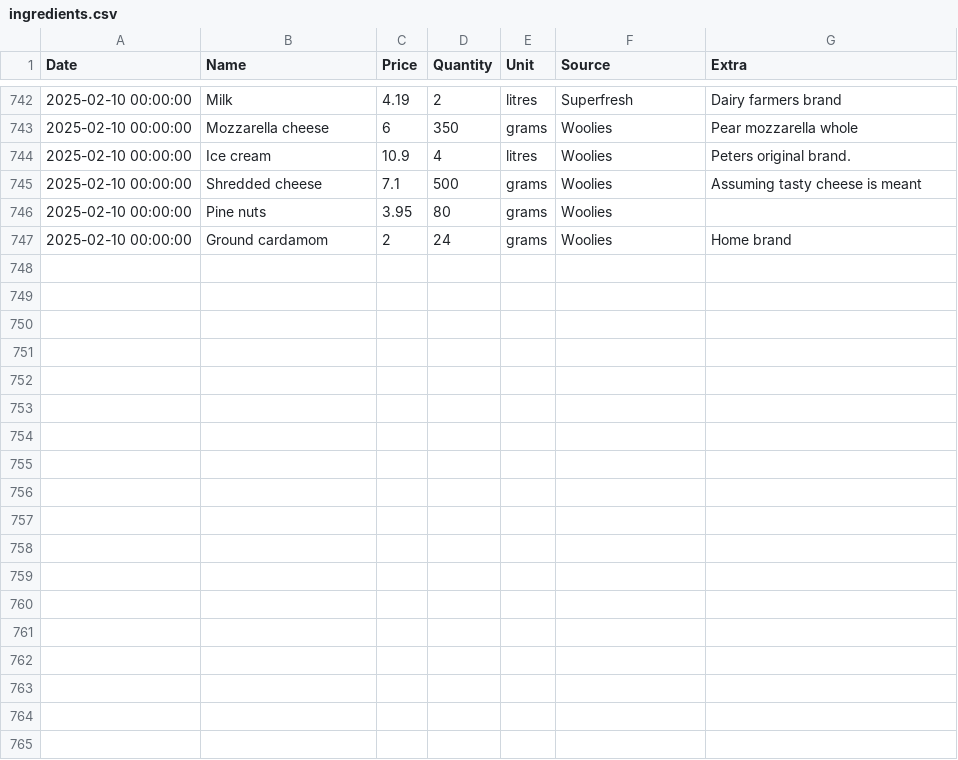
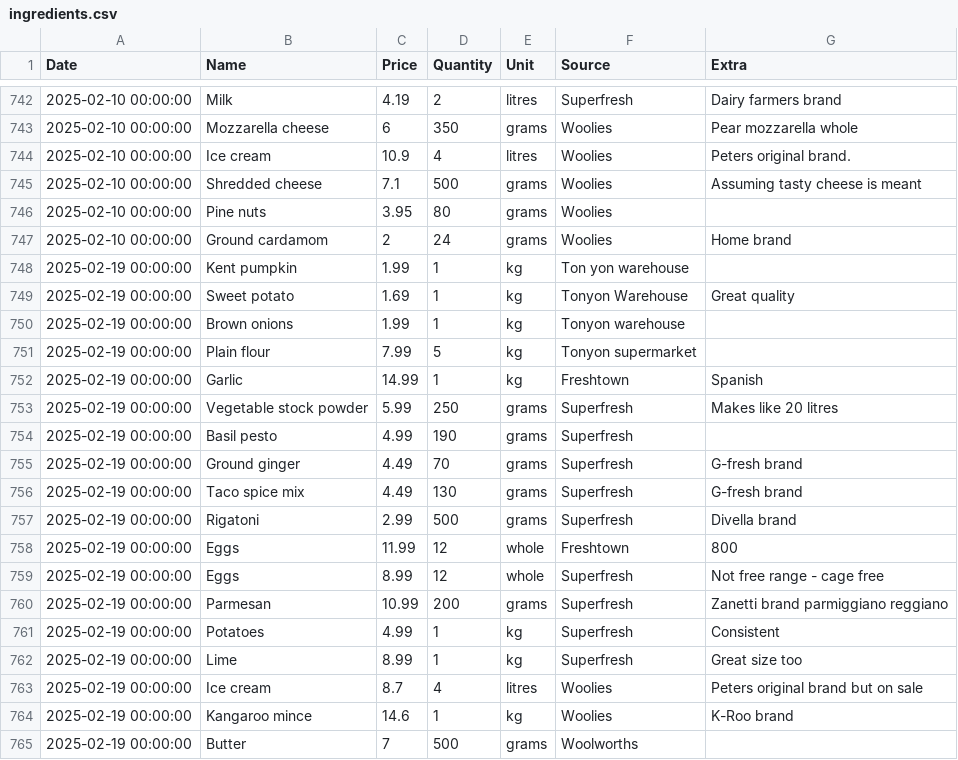
Before and after one commit to alexander-russell/recipes, a CSV file: ingredients.csv, drawn as a sheet; only a part is shown, gaps mark what is left out; the diff names each change by its address in the sheet, - before the commit and + after, or states it on an @@ line.

Commit message:
New prices

```diff
--- a/ingredients.csv
+++ b/ingredients.csv
+row 748: 2025-02-19 00:00:00 | Kent pumpkin | 1.99 | 1 | kg | Ton yon warehouse
+row 749: 2025-02-19 00:00:00 | Sweet potato | 1.69 | 1 | kg | Tonyon Warehouse | Great quality
+row 750: 2025-02-19 00:00:00 | Brown onions | 1.99 | 1 | kg | Tonyon warehouse
+row 751: 2025-02-19 00:00:00 | Plain flour | 7.99 | 5 | kg | Tonyon supermarket
+row 752: 2025-02-19 00:00:00 | Garlic | 14.99 | 1 | kg | Freshtown | Spanish
+row 753: 2025-02-19 00:00:00 | Vegetable stock powder | 5.99 | 250 | grams | Superfresh | Makes like 20 litres
+row 754: 2025-02-19 00:00:00 | Basil pesto | 4.99 | 190 | grams | Superfresh
+row 755: 2025-02-19 00:00:00 | Ground ginger | 4.49 | 70 | grams | Superfresh | G-fresh brand
+row 756: 2025-02-19 00:00:00 | Taco spice mix | 4.49 | 130 | grams | Superfresh | G-fresh brand
+row 757: 2025-02-19 00:00:00 | Rigatoni | 2.99 | 500 | grams | Superfresh | Divella brand
+row 758: 2025-02-19 00:00:00 | Eggs | 11.99 | 12 | whole | Freshtown | 800
+row 759: 2025-02-19 00:00:00 | Eggs | 8.99 | 12 | whole | Superfresh | Not free range - cage free
+row 760: 2025-02-19 00:00:00 | Parmesan | 10.99 | 200 | grams | Superfresh | Zanetti brand parmiggiano reggiano
+row 761: 2025-02-19 00:00:00 | Potatoes | 4.99 | 1 | kg | Superfresh | Consistent
+row 762: 2025-02-19 00:00:00 | Lime | 8.99 | 1 | kg | Superfresh | Great size too
+row 763: 2025-02-19 00:00:00 | Ice cream | 8.7 | 4 | litres | Woolies | Peters original brand but on sale
+row 764: 2025-02-19 00:00:00 | Kangaroo mince | 14.6 | 1 | kg | Woolies | K-Roo brand
+row 765: 2025-02-19 00:00:00 | Butter | 7 | 500 | grams | Woolworths
```
